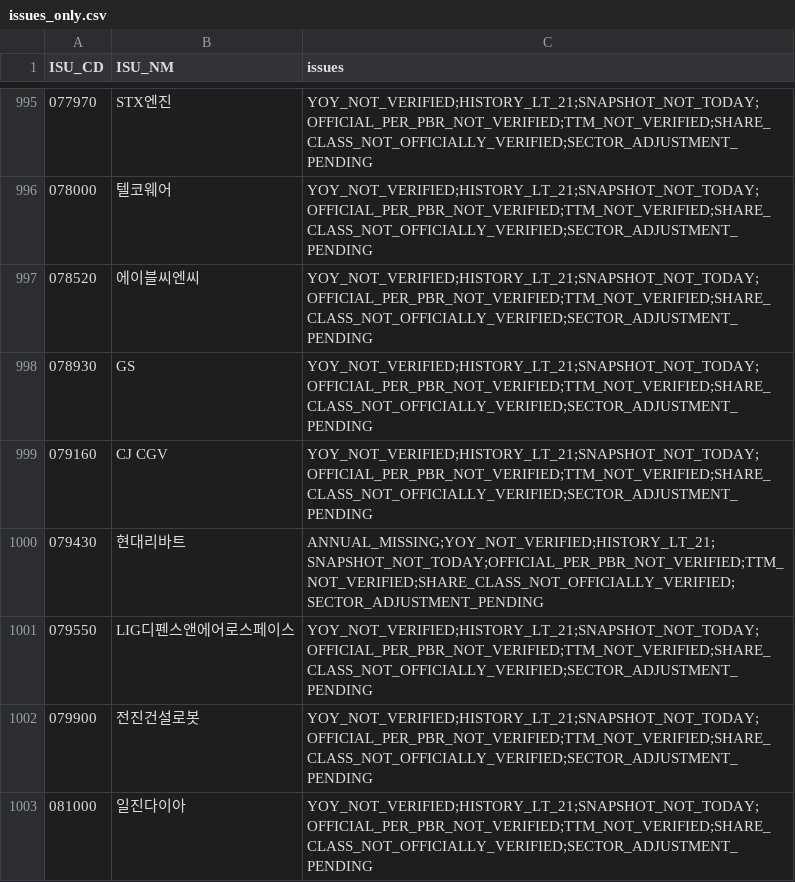
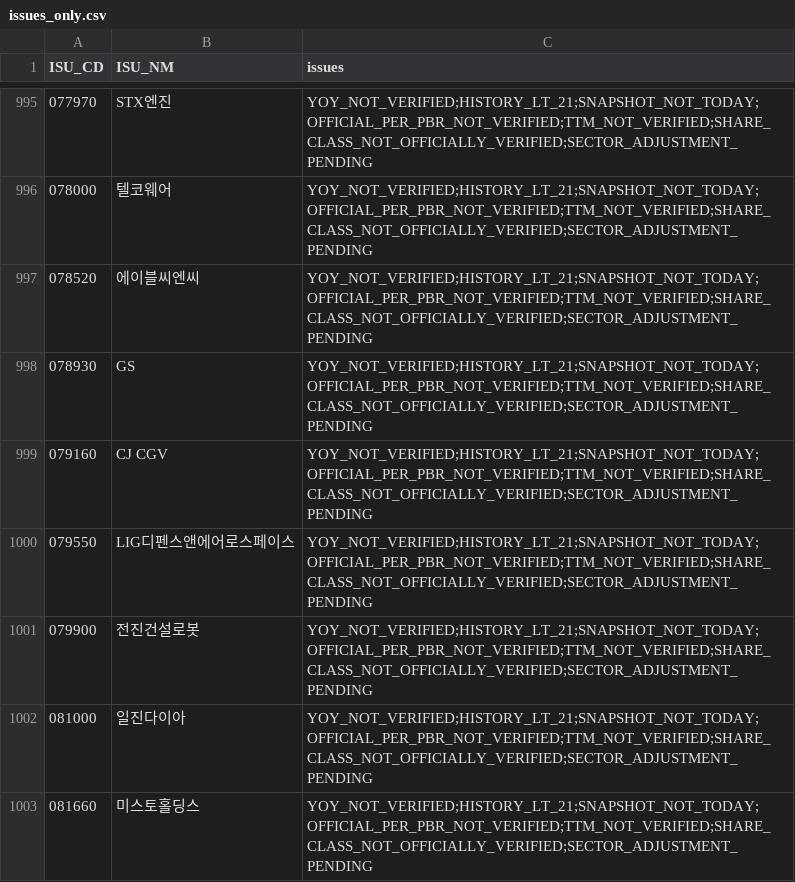
Before and after one commit to cks3210-spec/KRX-Public-Test, a CSV file: data/v5_investment_r14/issues_only.csv, drawn as a sheet; only a part is shown, gaps mark what is left out; the shorter side is filled out with more unchanged rows; removed rows and columns are numbered as before the commit, all else as after; the diff covers the shown part only; the diff names each change by its address in the sheet, - before the commit and + after, or states it on an @@ line.

```diff
--- a/data/v5_investment_r14/issues_only.csv
+++ b/data/v5_investment_r14/issues_only.csv
-row 1000: 079430 | 현대리바트 | ANNUAL_MISSING;YOY_NOT_VERIFIED;HISTORY_LT_21;SNAPSHOT_NOT_TODAY;OFFICIAL_PER_PBR_NOT_VERIFIED;TTM_NOT_VERIFIED;SHARE_CLASS_NOT_OFFICIALLY_VERIFIED;SECTOR_ADJUSTMENT_PENDING
```
Also changed, not shown: 6 added rows and 6 removed rows elsewhere in this file, data/v5_investment_r14/full_market_research.csv, data/v5_investment_r14/provisional_ab_watchlist.csv, 2 other files.
